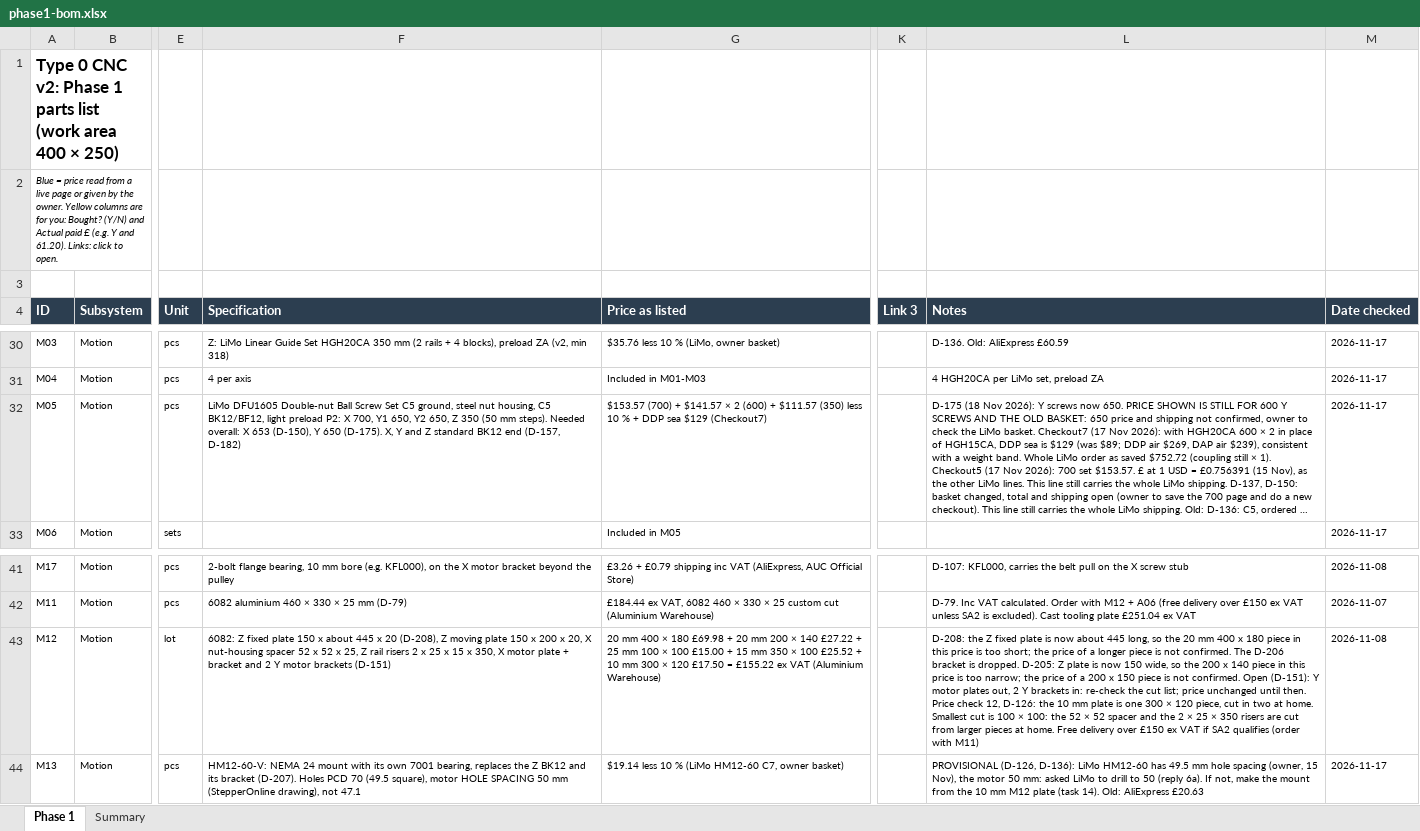
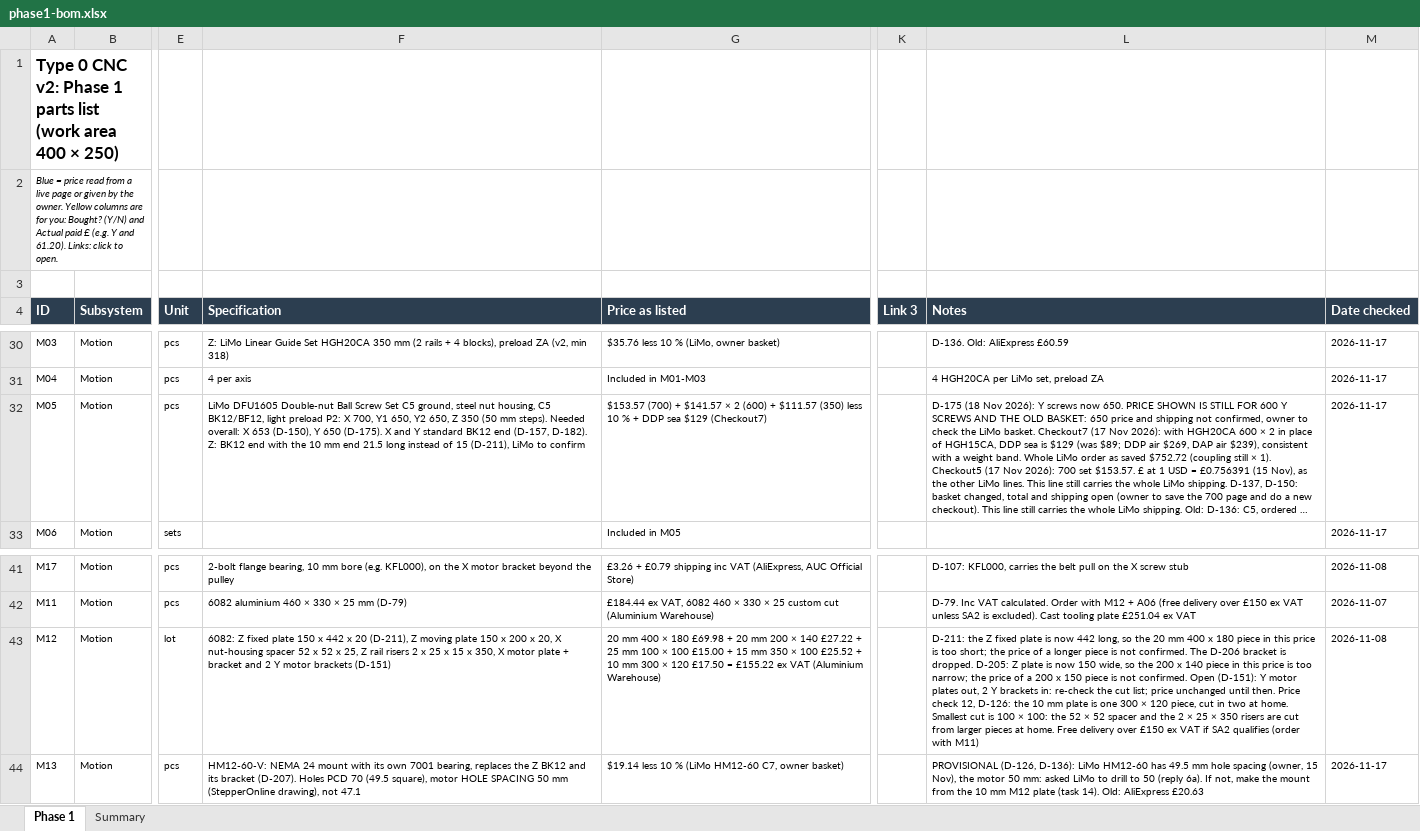
Before and after one commit to yousef-chitani/Type_0_CNC, an Excel workbook: docs/phase1-bom.xlsx, sheet Phase 1, drawn as a sheet; only a part is shown, gaps mark what is left out; long unchanged cells end in …; values as stored, in another font and other column widths than the file's, no borders; the diff names each change by its address in the sheet, - before the commit and + after, or states it on an @@ line.

```diff
--- a/docs/phase1-bom.xlsx (sheet Phase 1)
+++ b/docs/phase1-bom.xlsx (sheet Phase 1)
-F32 (Specification): …650 (D-175). X, Y and Z standard BK12 end (D-157, D-182)
+F32 (Specification): …650 (D-175). X and Y standard BK12 end (D-157, D-182). Z: BK12 end with the 10 mm end 21.5 long instead of 15 (D-211), LiMo to confirm
-F43 (Specification): …150 x about 445 x 20 (D-208), Z moving…
+F43 (Specification): …150 x 442 x 20 (D-211), Z moving…
-L43 (Notes): D-208: the Z fixed plate is now about 445 long, so…
+L43 (Notes): D-211: the Z fixed plate is now 442 long, so…
```
Also changed, not shown: 6 other files.
